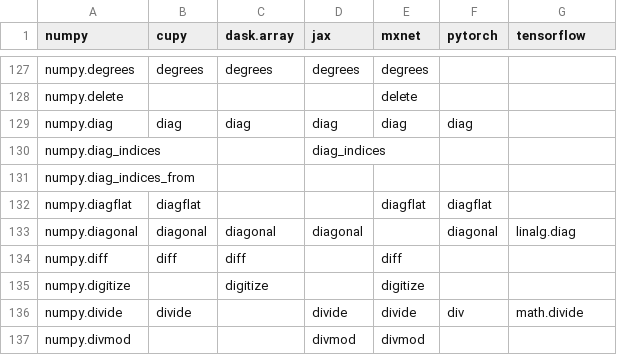
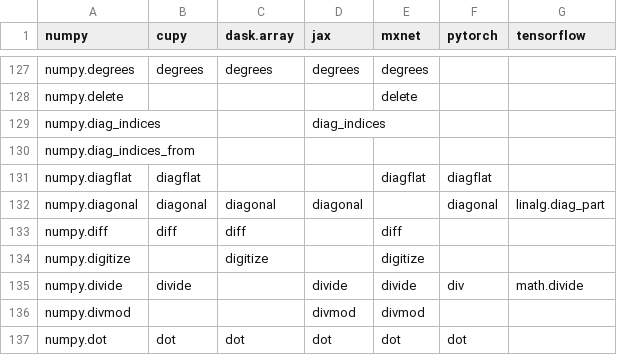
Before and after one commit to data-apis/array-api-comparison, a CSV file: data/complement.csv, drawn as a sheet; only a part is shown, gaps mark what is left out; the shorter side is filled out with more unchanged rows.

```diff
--- a/data/complement.csv
+++ b/data/complement.csv
@@ -128,3 +128,2 @@ numpy,cupy,dask.array,jax,mxnet,pytorch,tensorflow
 "numpy.delete","","","","delete","",""
-"numpy.diag","diag","diag","diag","diag","diag",""
 "numpy.diag_indices","","","diag_indices","","",""
@@ -132,3 +131,3 @@ numpy,cupy,dask.array,jax,mxnet,pytorch,tensorflow
 "numpy.diagflat","diagflat","","","diagflat","diagflat",""
-"numpy.diagonal","diagonal","diagonal","diagonal","","diagonal","linalg.diag"
+"numpy.diagonal","diagonal","diagonal","diagonal","","diagonal","linalg.diag_part"
 "numpy.diff","diff","diff","","diff","",""
```
Also changed, not shown: data/common_apis.csv, data/intersection.csv, 12 other files.
